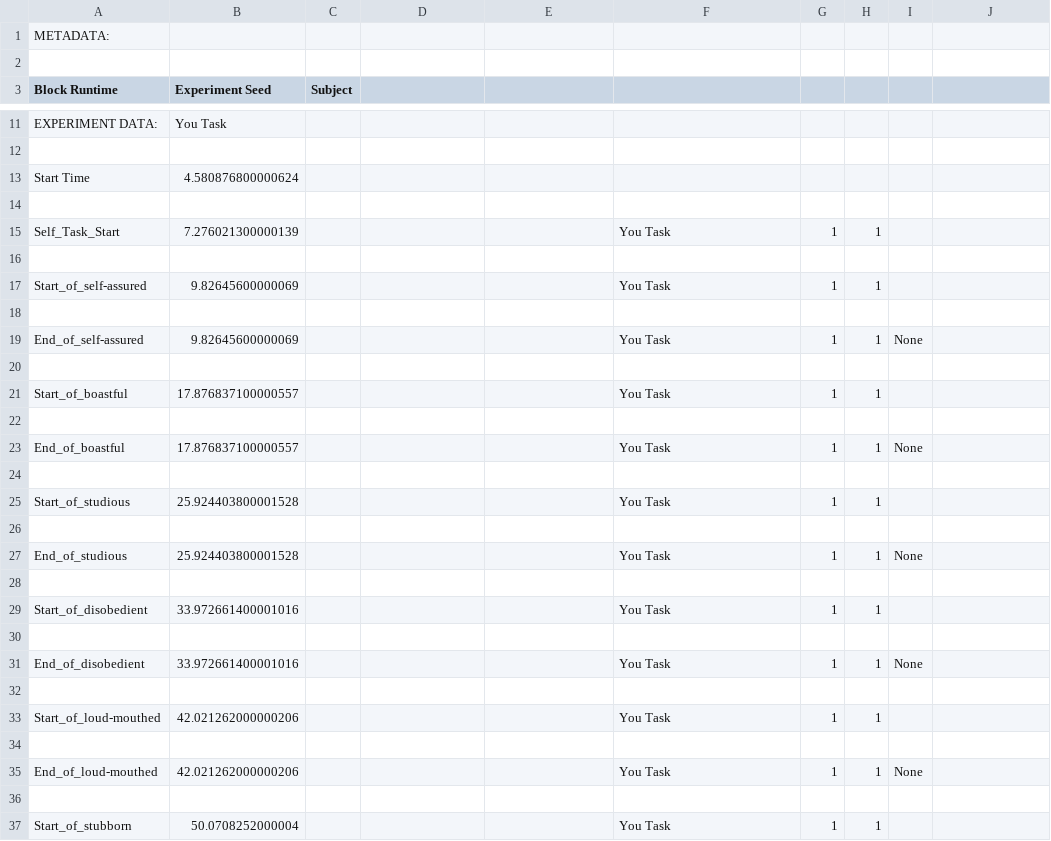
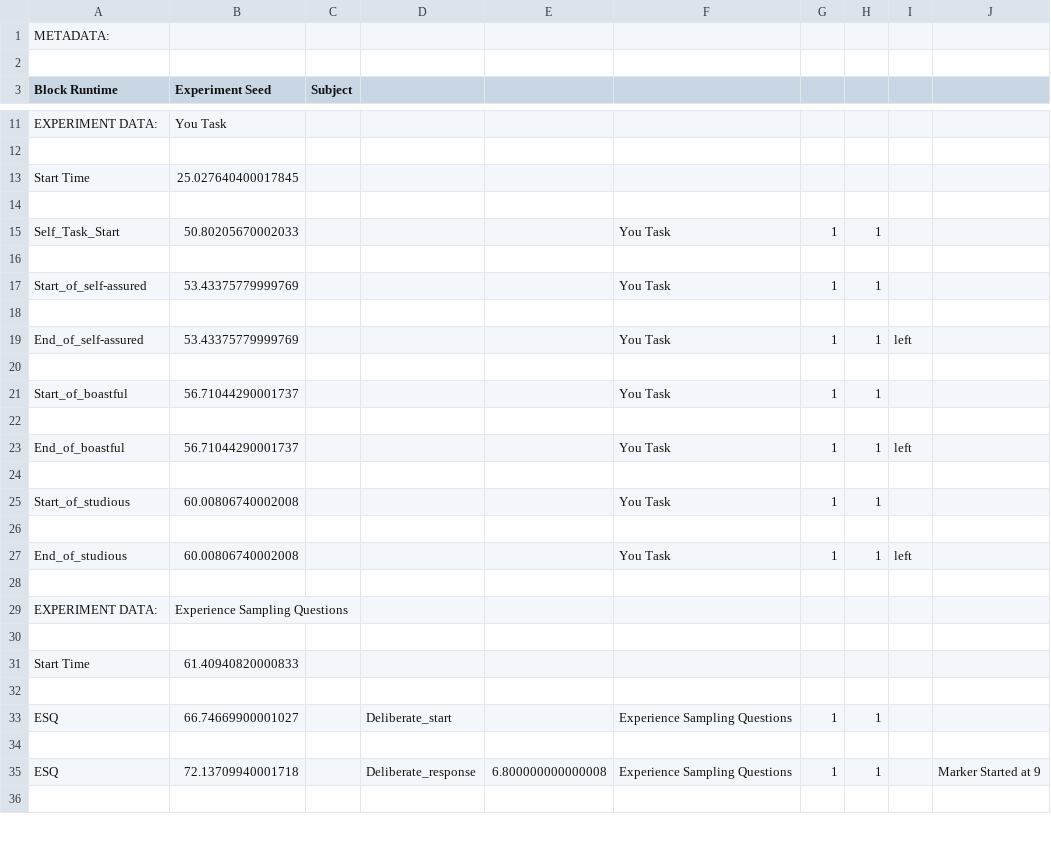
Before and after one commit to themindwanders/THINCLabTestRepo, a CSV file: Tasks/log_file/testfull2.csv, drawn as a sheet; only a part is shown, gaps mark what is left out; the diff covers the shown part only.

Commit message:
anything

```diff
--- a/Tasks/log_file/testfull2.csv
+++ b/Tasks/log_file/testfull2.csv
@@ -12,26 +12,25 @@ EXPERIMENT DATA:,You Task
 
-Start Time,4.580876800000624
+Start Time,25.027640400017845
 
-Self_Task_Start,7.276021300000139,,,,You Task,1,1,,
+Self_Task_Start,50.80205670002033,,,,You Task,1,1,,
 
-Start_of_self-assured,9.82645600000069,,,,You Task,1,1,,
+Start_of_self-assured,53.43375779999769,,,,You Task,1,1,,
 
-End_of_self-assured,9.82645600000069,,,,You Task,1,1,None,
+End_of_self-assured,53.43375779999769,,,,You Task,1,1,left,
 
-Start_of_boastful,17.876837100000557,,,,You Task,1,1,,
+Start_of_boastful,56.71044290001737,,,,You Task,1,1,,
 
-End_of_boastful,17.876837100000557,,,,You Task,1,1,None,
+End_of_boastful,56.71044290001737,,,,You Task,1,1,left,
 
-Start_of_studious,25.924403800001528,,,,You Task,1,1,,
+Start_of_studious,60.00806740002008,,,,You Task,1,1,,
 
-End_of_studious,25.924403800001528,,,,You Task,1,1,None,
+End_of_studious,60.00806740002008,,,,You Task,1,1,left,
 
-Start_of_disobedient,33.972661400001016,,,,You Task,1,1,,
+EXPERIMENT DATA:,Experience Sampling Questions
 
-End_of_disobedient,33.972661400001016,,,,You Task,1,1,None,
+Start Time,61.40940820000833
 
-Start_of_loud-mouthed,42.021262000000206,,,,You Task,1,1,,
+ESQ,66.74669900001027,,Deliberate_start,,Experience Sampling Questions,1,1,,
 
-End_of_loud-mouthed,42.021262000000206,,,,You Task,1,1,None,
+ESQ,72.13709940001718,,Deliberate_response,6.800000000000008,Experience Sampling Questions,1,1,,Marker Started at 9
 
-Start_of_stubborn,50.0708252000004,,,,You Task,1,1,,
```
Also changed, not shown: 13 removed rows and 8 edited cells elsewhere in this file.
